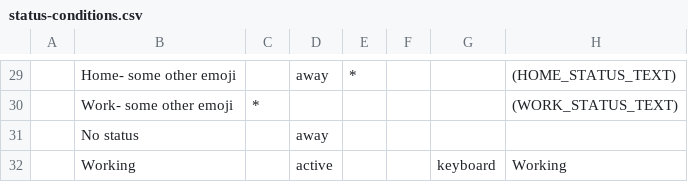
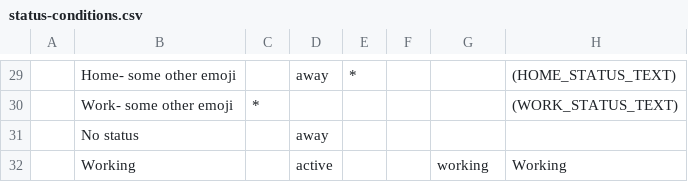
Before and after one commit to brianekummer/work-status-server, a CSV file: files/status-conditions.csv, drawn as a sheet; only a part is shown, gaps mark what is left out.

```diff
--- a/files/status-conditions.csv
+++ b/files/status-conditions.csv
@@ -31,2 +31,2 @@
 | No status                      |                        | away     |                        |          |                      |                      |
-| Working                        |                        | active   |                        |          | keyboard             | Working              |
+| Working                        |                        | active   |                        |          | working              | Working              |
```
Also changed, not shown: 2 other files.
